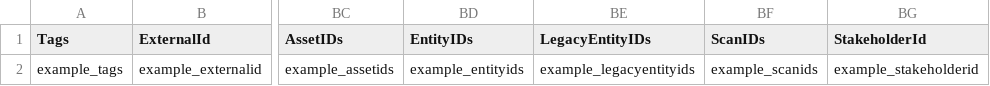
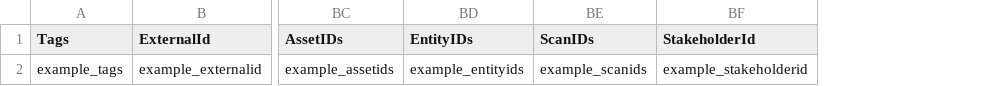
Before and after one commit to theopenlane/core, a CSV file: internal/httpserve/handlers/csv/sample_risk.csv, drawn as a sheet; only a part is shown, gaps mark what is left out; the diff names each change by its address in the sheet, - before the commit and + after, or states it on an @@ line.

Commit message:
task regenerate

```diff
--- a/internal/httpserve/handlers/csv/sample_risk.csv
+++ b/internal/httpserve/handlers/csv/sample_risk.csv
-column BE (LegacyEntityIDs), row 2: example_legacyentityids
```
Also changed, not shown: 39 other files.
